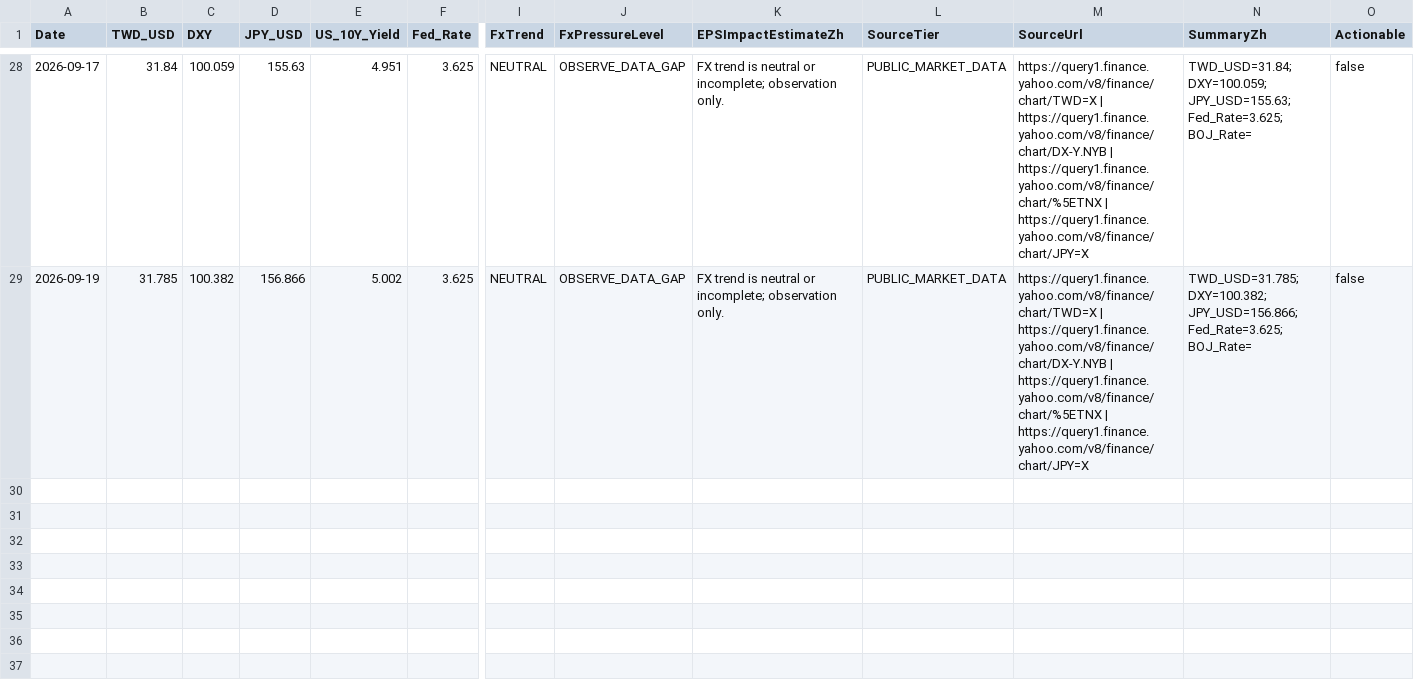
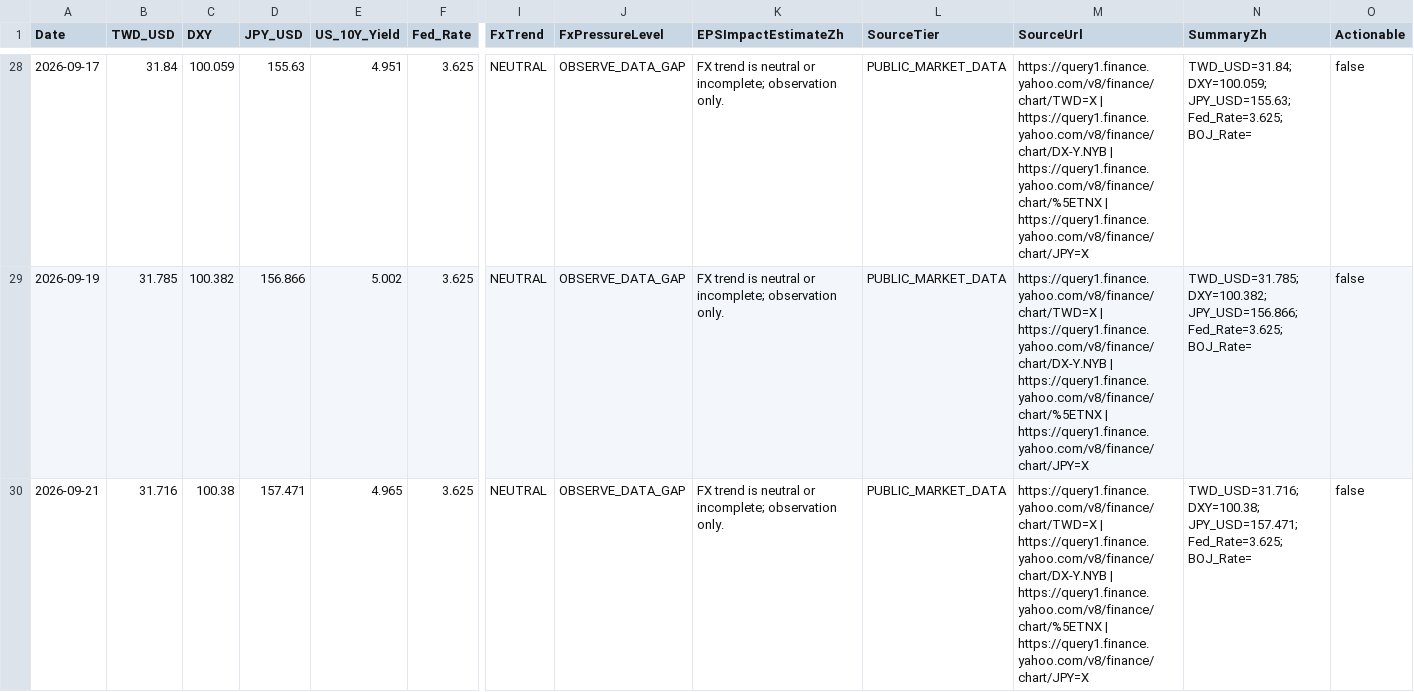
Before and after one commit to carolwang158851-code/2317-FOXCONN, a CSV file: data/fx_trend_observations.csv, drawn as a sheet; only a part is shown, gaps mark what is left out; rows hold the shown columns only; the diff covers the shown part only; the diff names each change by its address in the sheet, - before the commit and + after, or states it on an @@ line.

```diff
--- a/data/fx_trend_observations.csv
+++ b/data/fx_trend_observations.csv
+row 30: 2026-09-21 | 31.716 | 100.38 | 157.471 | 4.965 | 3.625 | NEUTRAL | OBSERVE_DATA_GAP | FX trend is neutral or incomplete; observation only. | PUBLIC_MARKET_DATA | https://query1.finance.yahoo.com/v8/finance/chart/TWD=X | https://query1.finance.yahoo.com/v8/finance/chart/DX-Y.NYB | https://query1.finance.yahoo.com/v8/finance/chart/%5ETNX | https://query1.finance.yahoo.com/v8/finance/chart/JPY=X | TWD_USD=31.716; DXY=100.38; JPY_USD=157.471; Fed_Rate=3.625; BOJ_Rate= | false
```
Also changed, not shown: 2 added rows elsewhere in this file, data/2317_daily_market_activity.csv, data/2317_daily_price.csv, 7 other files.
